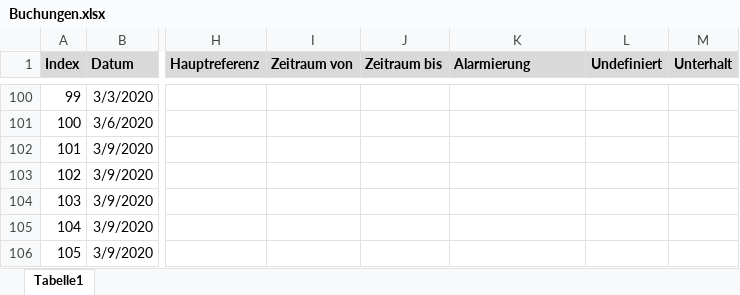
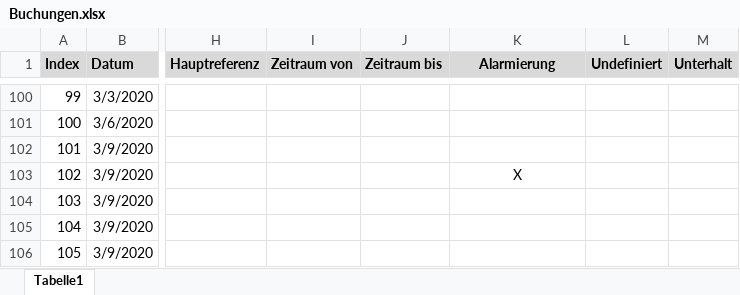
Before and after one commit to gheddie/Konto, an Excel workbook: src/main/resources/VB/Buchungen.xlsx, sheet Tabelle1, drawn as a sheet; only a part is shown, gaps mark what is left out; values as stored, in another font and other column widths than the file's, no borders; the diff names each change by its address in the sheet, - before the commit and + after, or states it on an @@ line.

```diff
--- a/src/main/resources/VB/Buchungen.xlsx (sheet Tabelle1)
+++ b/src/main/resources/VB/Buchungen.xlsx (sheet Tabelle1)
-K1 alignment: left
+K1 alignment: center
-K103 (Alarmierung): (empty)
+K103 (Alarmierung): X
```
Also changed, not shown: src/main/resources/VISA/Buchungen.xlsx, 7 other files.
